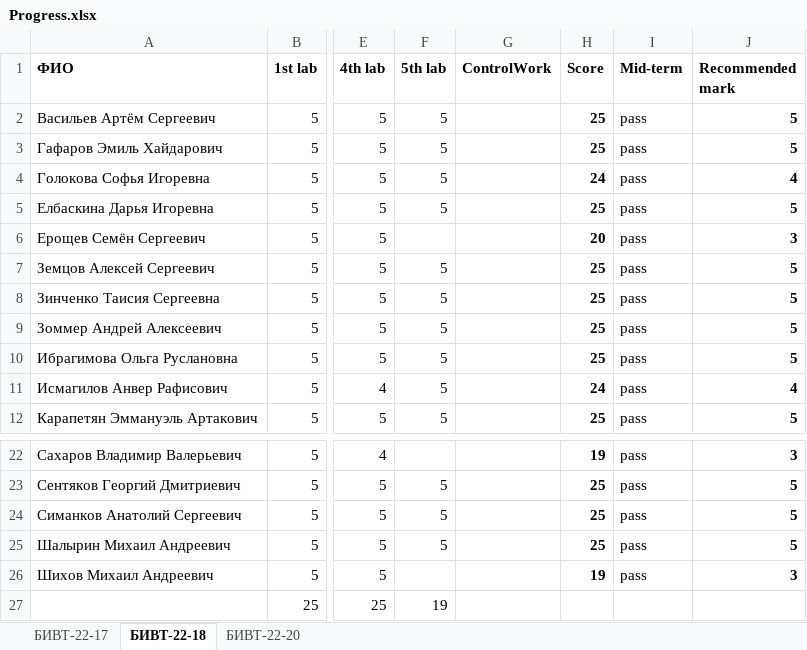
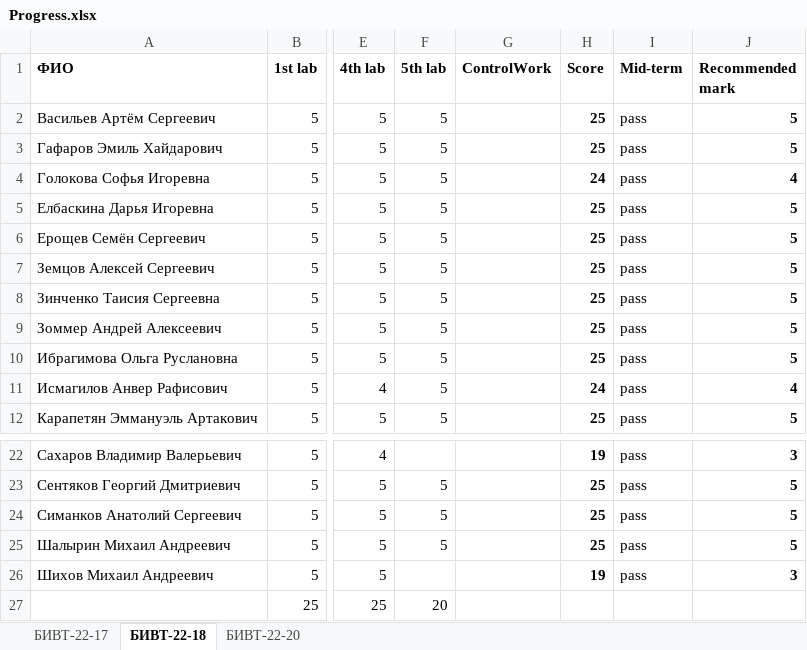
Before and after one commit to NemirovichMark/1st_Lesson, an Excel workbook: Progress.xlsx, sheet БИВТ-22-18, drawn as a sheet; only a part is shown, gaps mark what is left out; values as stored, in another font and other column widths than the file's, no borders; conditional formats not drawn; the diff names each change by its address in the sheet, - before the commit and + after, or states it on an @@ line.

```diff
--- a/Progress.xlsx (sheet БИВТ-22-18)
+++ b/Progress.xlsx (sheet БИВТ-22-18)
-F6 (5th lab): (empty)
+F6 (5th lab): 5
-H6 (Score): 20
+H6 (Score): 25
-J6 (Recommended mark): 3
+J6 (Recommended mark): 5
-F27 (5th lab): 19
+F27 (5th lab): 20
```
Also changed, not shown: sheet БИВТ-22-20, sheet БИВТ-22-17.
